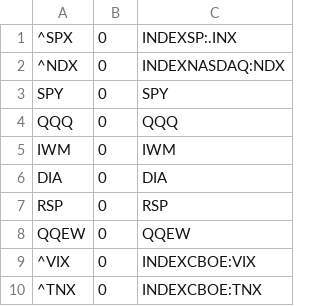
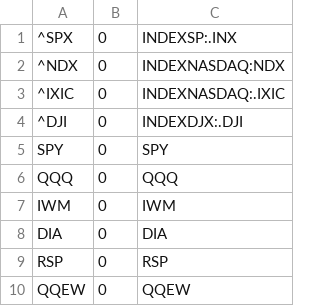
Before and after one commit to az123-stack/breadth-monitor, a CSV file: data/live_sheet.csv, drawn as a sheet; only a part is shown; the shorter side is filled out with more unchanged rows.

```diff
--- a/data/live_sheet.csv
+++ b/data/live_sheet.csv
@@ -2,2 +2,4 @@
 ^NDX,0,INDEXNASDAQ:NDX
+^IXIC,0,INDEXNASDAQ:.IXIC
+^DJI,0,INDEXDJX:.DJI
 SPY,0,SPY
```
Also changed, not shown: 4 other files.
